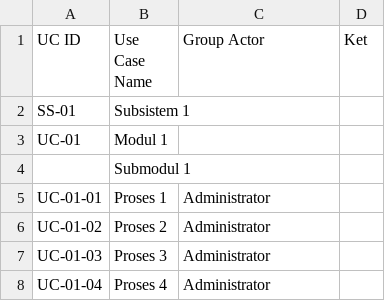
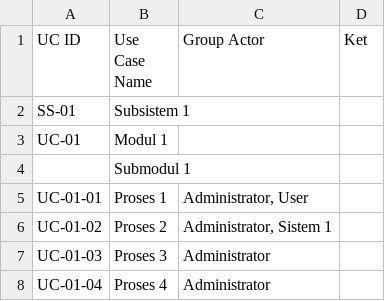
Before and after one commit to marissanura/sparx-ea-diagram-generator, a CSV file: Prototype/CSV-ok.csv, drawn as a sheet; only a part is shown.

Commit message:
:hammer: Successfully Add Use Case Element to Diagram

```diff
--- a/Prototype/CSV-ok.csv
+++ b/Prototype/CSV-ok.csv
@@ -4,4 +4,4 @@ UC-01;Modul 1;;
 ;Submodul 1;;
-UC-01-01;Proses 1;Administrator;
-UC-01-02;Proses 2;Administrator;
+UC-01-01;Proses 1;Administrator, User;
+UC-01-02;Proses 2;Administrator, Sistem 1;
 UC-01-03;Proses 3;Administrator;
```
Also changed, not shown: 10 other files.
